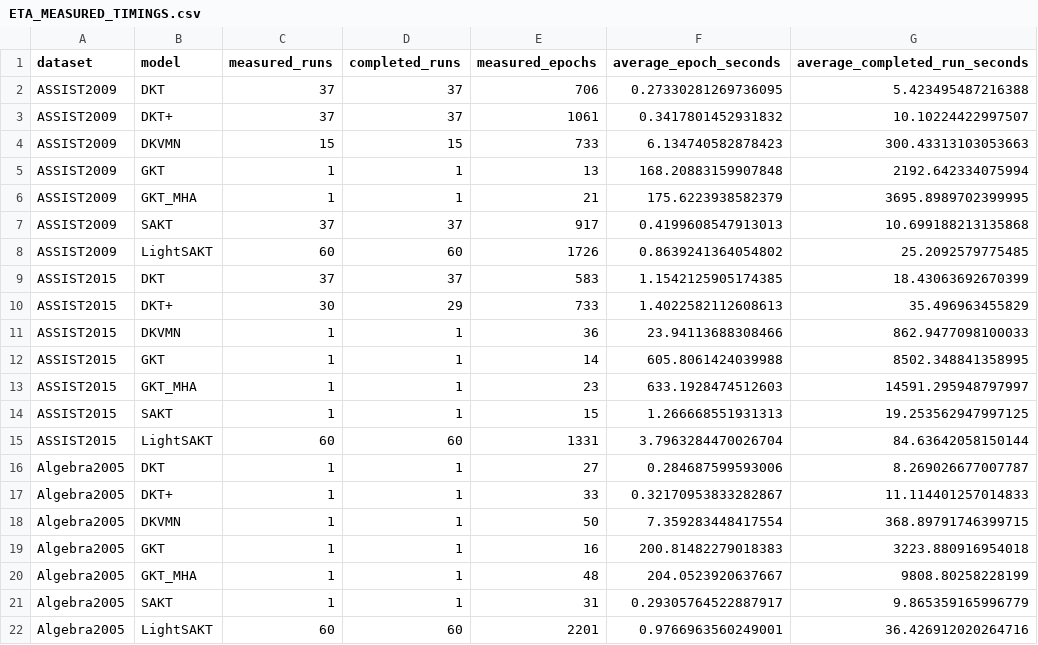
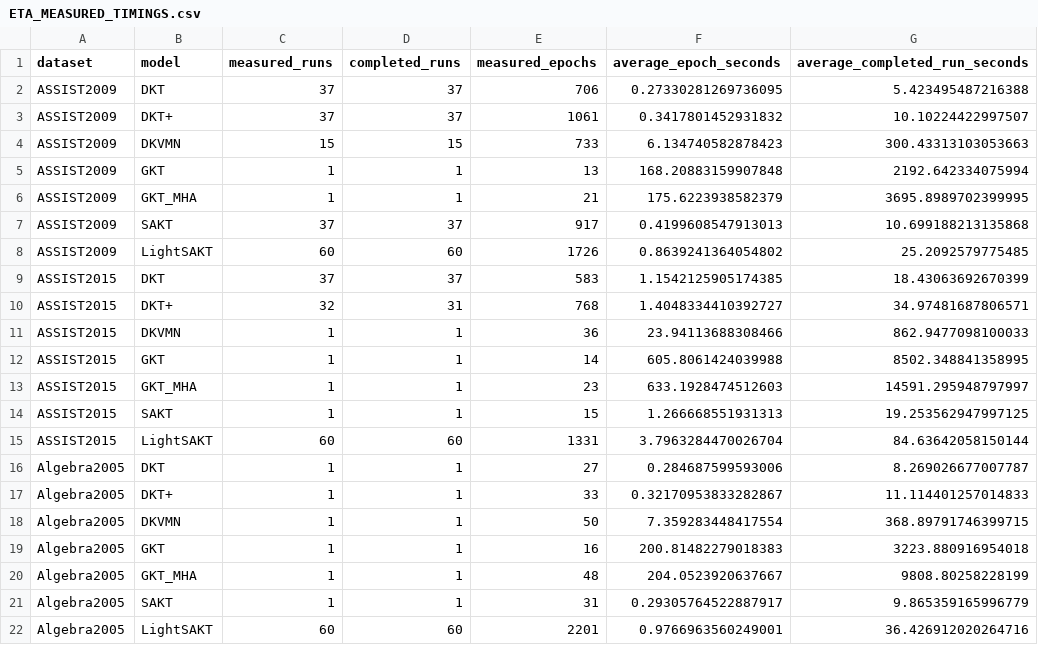
Before and after one commit to Tanishgupta28/LightSAKT2, a CSV file: reports/ETA_MEASURED_TIMINGS.csv, drawn as a sheet.

```diff
--- a/reports/ETA_MEASURED_TIMINGS.csv
+++ b/reports/ETA_MEASURED_TIMINGS.csv
@@ -9,3 +9,3 @@ ASSIST2009,LightSAKT,60,60,1726,0.8639241364054802,25.2092579775485
 ASSIST2015,DKT,37,37,583,1.1542125905174385,18.43063692670399
-ASSIST2015,DKT+,30,29,733,1.4022582112608613,35.496963455829
+ASSIST2015,DKT+,32,31,768,1.4048334410392727,34.97481687806571
 ASSIST2015,DKVMN,1,1,36,23.94113688308466,862.9477098100033
```
Also changed, not shown: reports/ETA_PHASE_MODEL_DATASET.csv, reports/ETA_REMAINING_RUNS.csv, 38 other files.
